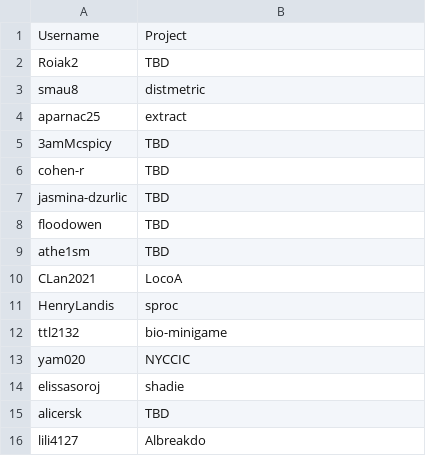
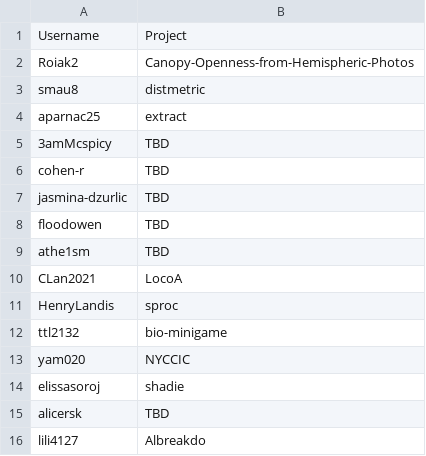
Before and after one commit to yvnvii/hack-the-planet, a CSV file: docs/_data/usernames.csv, drawn as a sheet.

Commit message:
Roi project proposal

```diff
--- a/docs/_data/usernames.csv
+++ b/docs/_data/usernames.csv
@@ -1,3 +1,3 @@
 Username,Project
-Roiak2,TBD
+Roiak2,Canopy-Openness-from-Hemispheric-Photos
 smau8,distmetric
```
